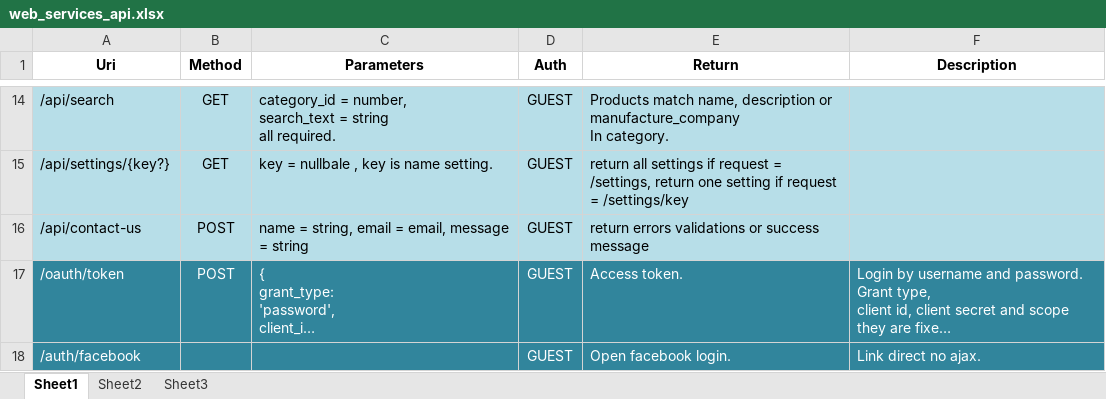
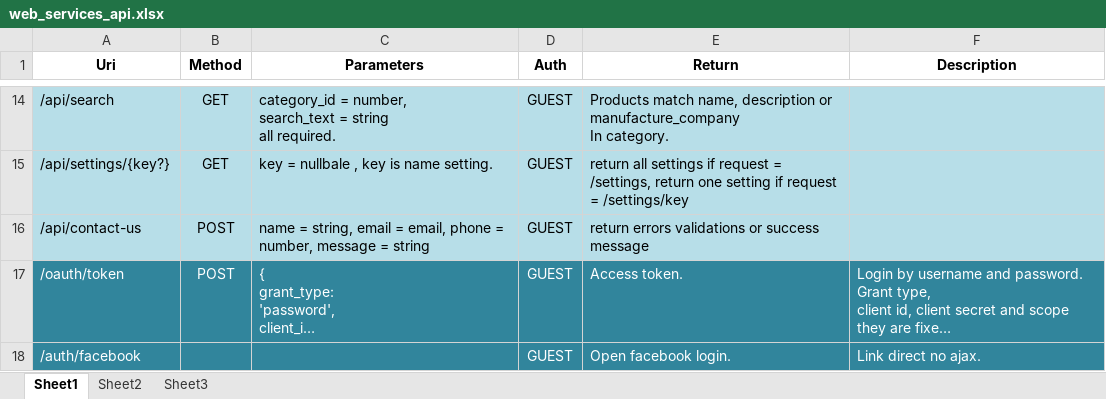
Before and after one commit to khaled-sharaf/xorpin-backend, an Excel workbook: design/web_services_api.xlsx, sheet Sheet1, drawn as a sheet; only a part is shown, gaps mark what is left out; long unchanged cells end in …; values as stored, in another font and other column widths than the file's, no borders; table styles not drawn; the diff names each change by its address in the sheet, - before the commit and + after, or states it on an @@ line.

Commit message:
updated contact up model = added phone in model

```diff
--- a/design/web_services_api.xlsx (sheet Sheet1)
+++ b/design/web_services_api.xlsx (sheet Sheet1)
-C16 (Parameters): …= email, message =…
+C16 (Parameters): …= email, phone = number, message =…
```
Also changed, not shown: 12 other files.
